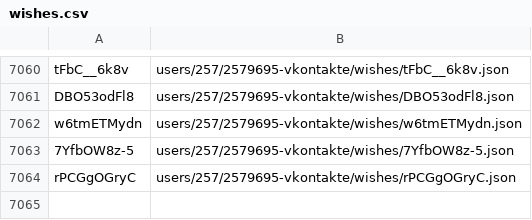
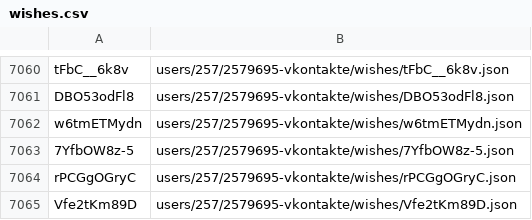
Before and after one commit to knigopis/repo2.knigopis.com, a CSV file: wishes.csv, drawn as a sheet; only a part is shown, gaps mark what is left out.

```diff
--- a/wishes.csv
+++ b/wishes.csv
@@ -7064 +7064,2 @@ w6tmETMydn,users/257/2579695-vkontakte/wishes/w6tmETMydn.json
 rPCGgOGryC,users/257/2579695-vkontakte/wishes/rPCGgOGryC.json
+Vfe2tKm89D,users/257/2579695-vkontakte/wishes/Vfe2tKm89D.json
```
Also changed, not shown: 2 other files.
